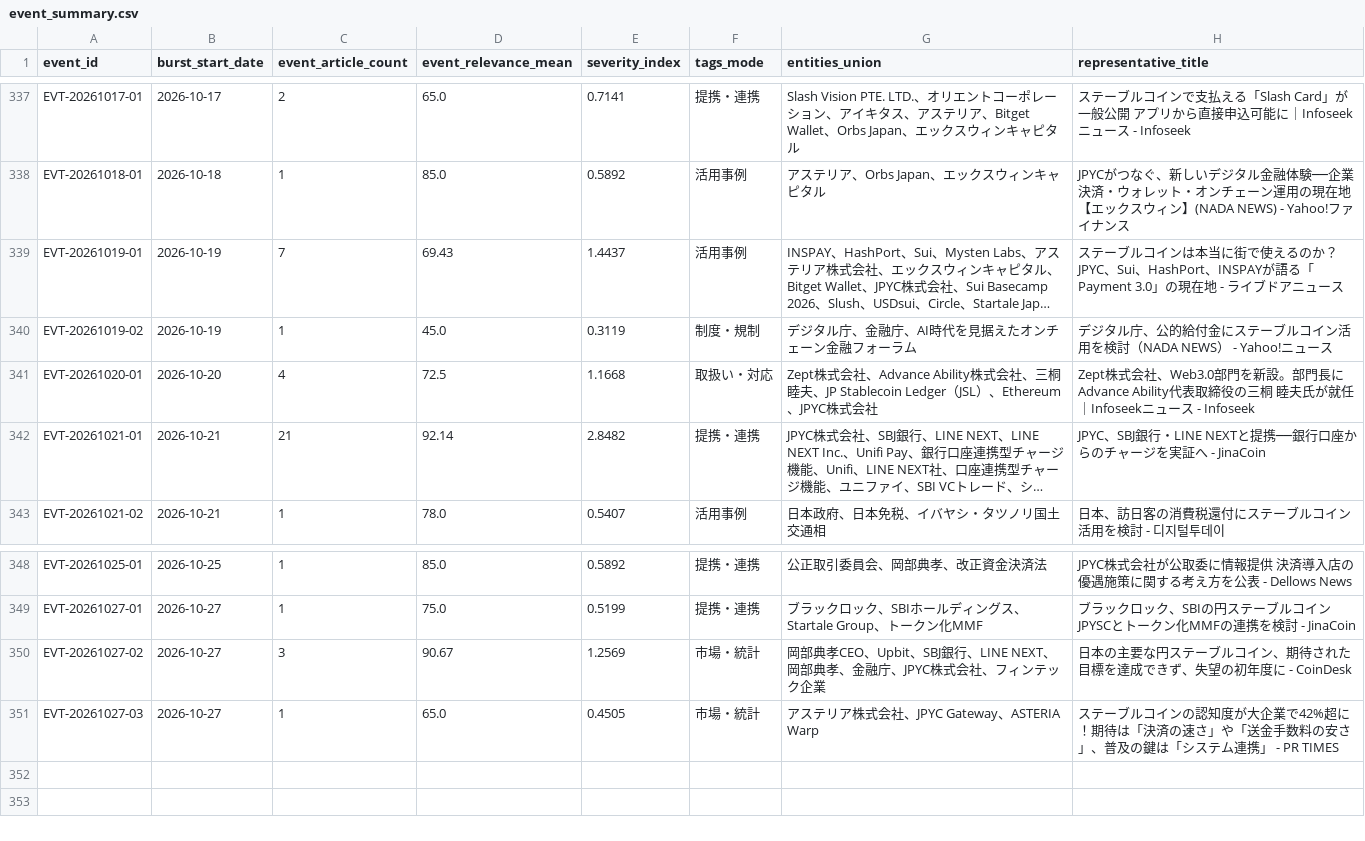
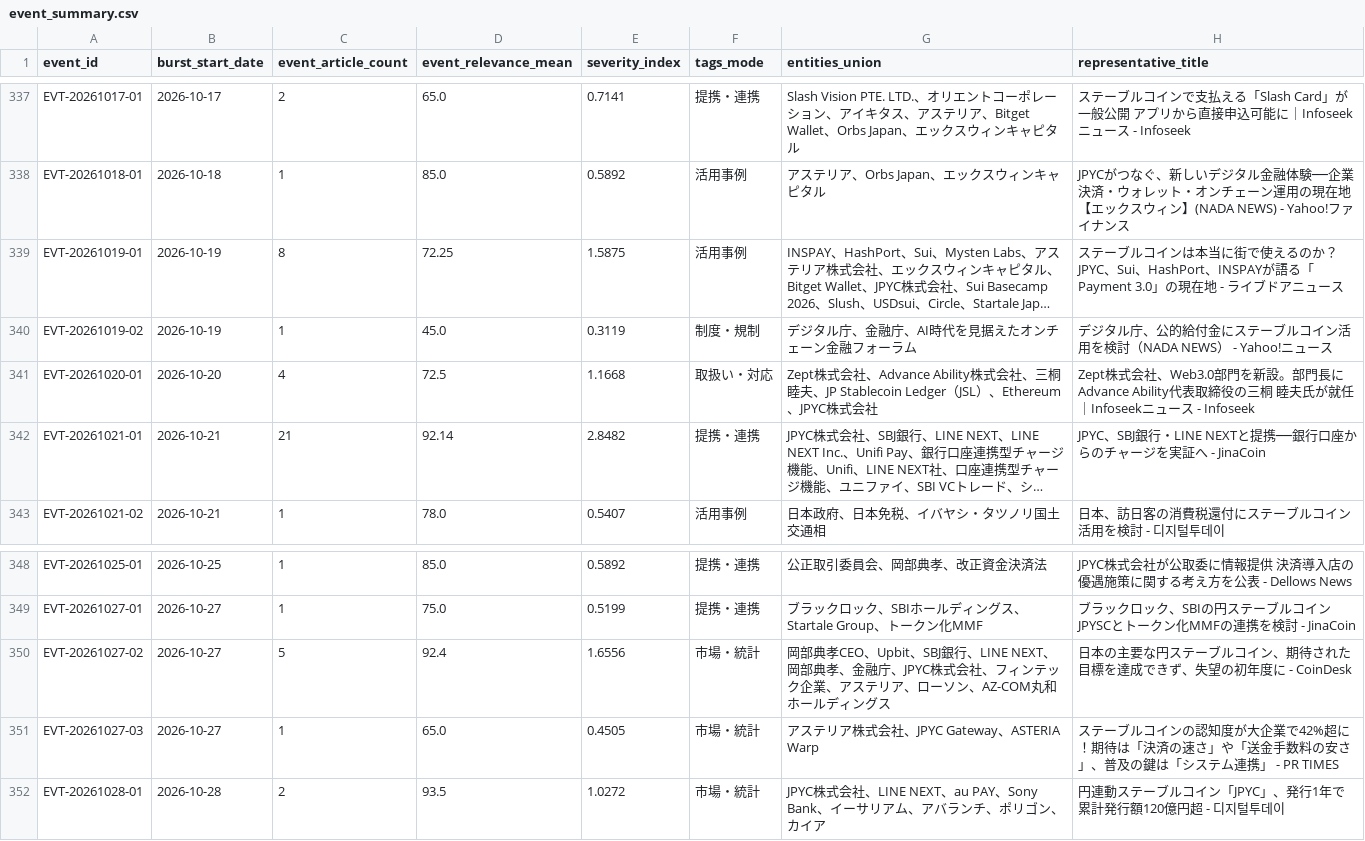
Before and after one commit to matsuno04/jpyc-news-v2, a CSV file: data/event_summary.csv, drawn as a sheet; only a part is shown, gaps mark what is left out; long unchanged cells end in …; the diff names each change by its address in the sheet, - before the commit and + after, or states it on an @@ line.

```diff
--- a/data/event_summary.csv
+++ b/data/event_summary.csv
-C339 (event_article_count): 7
+C339 (event_article_count): 8
-D339 (event_relevance_mean): 69.43
+D339 (event_relevance_mean): 72.25
-E339 (severity_index): 1.4437
+E339 (severity_index): 1.5875
-C350 (event_article_count): 3
+C350 (event_article_count): 5
-D350 (event_relevance_mean): 90.67
+D350 (event_relevance_mean): 92.4
-E350 (severity_index): 1.2569
+E350 (severity_index): 1.6556
-G350 (entities_union): …ック企業
+G350 (entities_union): …ック企業、アステリア、ローソン、AZ-COM丸和ホールディングス
+row 352: EVT-20261028-01 | 2026-10-28 | 2 | 93.5 | 1.0272 | 市場・統計 | JPYC株式会社、LINE NEXT、au PAY、Sony Bank、イーサリアム、アバランチ、ポリゴン、カイア | 円連動ステーブルコイン「JPYC」、発行1年で累計発行額120億円超 - 디지털투데이
```
Also changed, not shown: data/daily_panel.csv, 2 other files.
